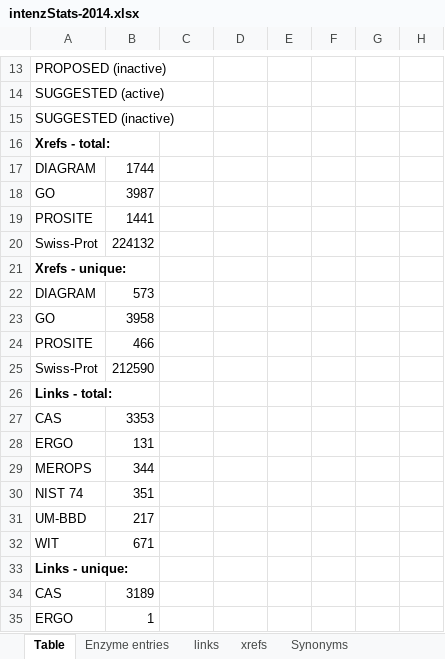
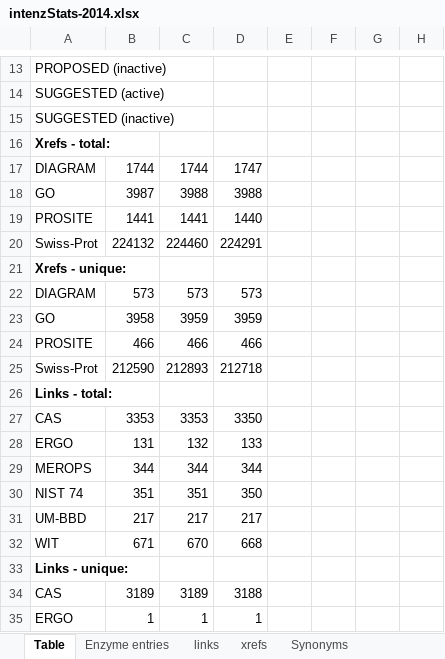
Before and after one commit to uniprot/intenz, an Excel workbook: intenz-database/src/site/resources/statistics/intenzStats-2014.xlsx, sheet Table, drawn as a sheet; only a part is shown, gaps mark what is left out; values as stored, in another font and other column widths than the file's, no borders; the diff covers the shown part only; the diff names each change by its address in the sheet, - before the commit and + after, or states it on an @@ line.

Commit message:
statistics for last release

```diff
--- a/intenz-database/src/site/resources/statistics/intenzStats-2014.xlsx (sheet Table)
+++ b/intenz-database/src/site/resources/statistics/intenzStats-2014.xlsx (sheet Table)
-C17: (empty)
+C17: 1744
-D17: (empty)
+D17: 1747
-C18: (empty)
+C18: 3988
-D18: (empty)
+D18: 3988
-C19: (empty)
+C19: 1441
-D19: (empty)
+D19: 1440
-C20: (empty)
+C20: 224460
-D20: (empty)
+D20: 224291
-C22: (empty)
+C22: 573
-D22: (empty)
+D22: 573
-C23: (empty)
+C23: 3959
-D23: (empty)
+D23: 3959
-C24: (empty)
+C24: 466
-D24: (empty)
+D24: 466
-C25: (empty)
+C25: 212893
-D25: (empty)
+D25: 212718
-C27: (empty)
+C27: 3353
-D27: (empty)
+D27: 3350
-C28: (empty)
+C28: 132
-D28: (empty)
+D28: 133
-C29: (empty)
+C29: 344
-D29: (empty)
+D29: 344
-C30: (empty)
+C30: 351
-D30: (empty)
+D30: 350
-C31: (empty)
+C31: 217
-D31: (empty)
+D31: 217
-C32: (empty)
+C32: 670
-D32: (empty)
+D32: 668
-C34: (empty)
+C34: 3189
-D34: (empty)
+D34: 3188
-C35: (empty)
+C35: 1
-D35: (empty)
+D35: 1
```
Also changed, not shown: 33 edited cells elsewhere in this sheet, charts or pictures, 1 other file.
